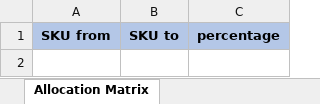
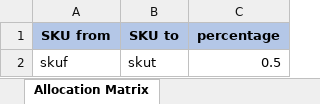
Before and after one commit to aaraya0/dta, an Excel workbook: data_preparation/inputs_folder_name/Allocation Matrix.xlsx, sheet Allocation Matrix, drawn as a sheet; values as stored, in another font and other column widths than the file's, no borders; the diff names each change by its address in the sheet, - before the commit and + after, or states it on an @@ line.

```diff
--- a/data_preparation/inputs_folder_name/Allocation Matrix.xlsx (sheet Allocation Matrix)
+++ b/data_preparation/inputs_folder_name/Allocation Matrix.xlsx (sheet Allocation Matrix)
+row 2: skuf | skut | 0.5
```
Also changed, not shown: data_preparation/inputs_folder_name/Historical Data.xlsx, 3 other files.
